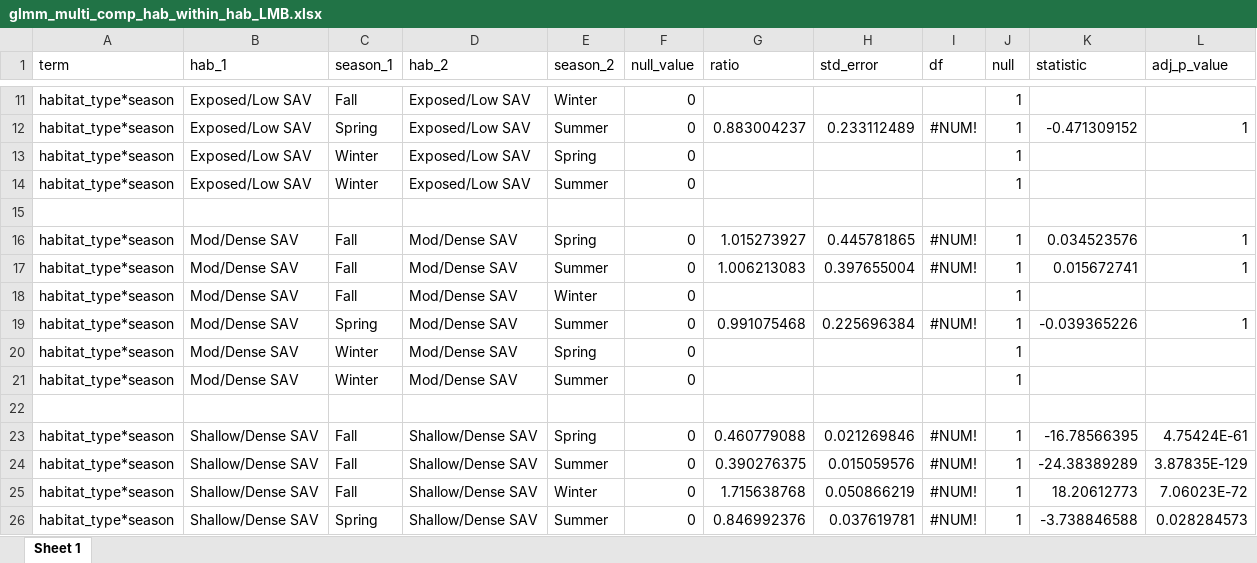
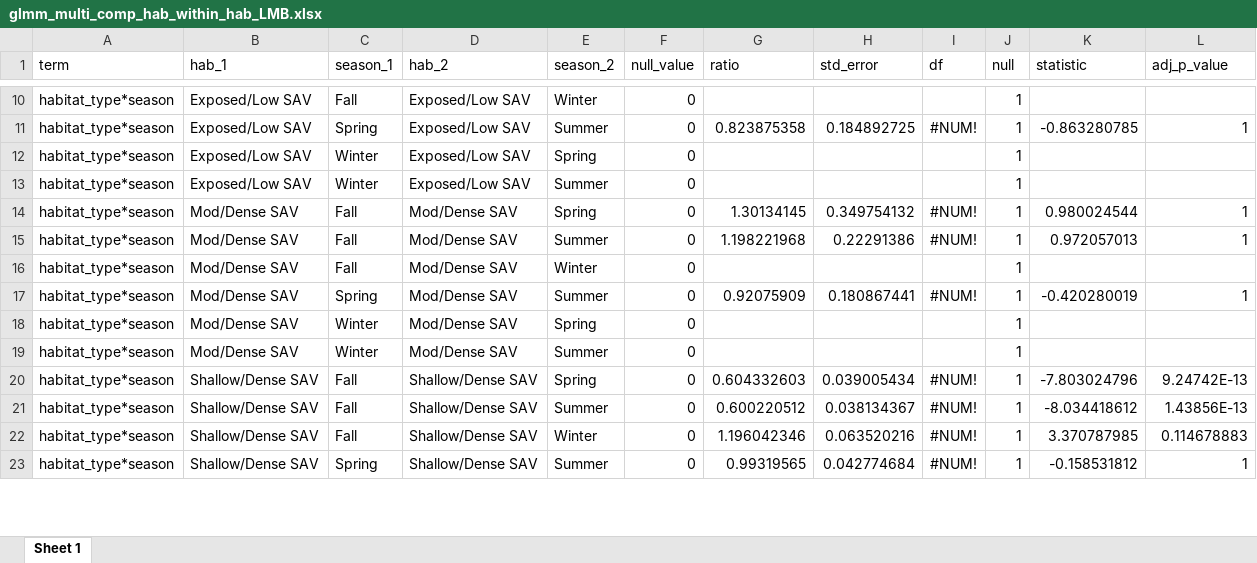
Before and after one commit to benjaminhlina/toronto-lmb-np-accel, an Excel workbook: results/accel-glmm-results/habitat-season/lmb/glmm_multi_comp_hab_within_hab_LMB.xlsx, sheet Sheet 1, drawn as a sheet; only a part is shown, gaps mark what is left out; values as stored, in another font and other column widths than the file's, no borders; removed rows and columns are numbered as before the commit, all else as after; the diff covers the shown part only; the diff names each change by its address in the sheet, - before the commit and + after, or states it on an @@ line.

```diff
--- a/results/accel-glmm-results/habitat-season/lmb/glmm_multi_comp_hab_within_hab_LMB.xlsx (sheet Sheet 1)
+++ b/results/accel-glmm-results/habitat-season/lmb/glmm_multi_comp_hab_within_hab_LMB.xlsx (sheet Sheet 1)
-G11 (ratio): 0.883004237
+G11 (ratio): 0.823875358
-H11 (std_error): 0.233112489
+H11 (std_error): 0.184892725
-K11 (statistic): -0.471309152
+K11 (statistic): -0.863280785
-row 15: (empty)
-G14 (ratio): 1.015273927
+G14 (ratio): 1.30134145
-H14 (std_error): 0.445781865
+H14 (std_error): 0.349754132
-K14 (statistic): 0.034523576
+K14 (statistic): 0.980024544
-G15 (ratio): 1.006213083
+G15 (ratio): 1.198221968
-H15 (std_error): 0.397655004
+H15 (std_error): 0.22291386
-K15 (statistic): 0.015672741
+K15 (statistic): 0.972057013
-G17 (ratio): 0.991075468
+G17 (ratio): 0.92075909
-H17 (std_error): 0.225696384
+H17 (std_error): 0.180867441
-K17 (statistic): -0.039365226
+K17 (statistic): -0.420280019
-row 22: (empty)
-G20 (ratio): 0.460779088
+G20 (ratio): 0.604332603
-H20 (std_error): 0.021269846
+H20 (std_error): 0.039005434
-K20 (statistic): -16.78566395
+K20 (statistic): -7.803024796
-L20 (adj_p_value): 4.75424E-61
+L20 (adj_p_value): 9.24742E-13
-G21 (ratio): 0.390276375
+G21 (ratio): 0.600220512
-H21 (std_error): 0.015059576
+H21 (std_error): 0.038134367
-K21 (statistic): -24.38389289
+K21 (statistic): -8.034418612
-L21 (adj_p_value): 3.87835E-129
+L21 (adj_p_value): 1.43856E-13
-G22 (ratio): 1.715638768
+G22 (ratio): 1.196042346
-H22 (std_error): 0.050866219
+H22 (std_error): 0.063520216
-K22 (statistic): 18.20612773
+K22 (statistic): 3.370787985
-L22 (adj_p_value): 7.06023E-72
+L22 (adj_p_value): 0.114678883
-G23 (ratio): 0.846992376
+G23 (ratio): 0.99319565
-H23 (std_error): 0.037619781
+H23 (std_error): 0.042774684
-K23 (statistic): -3.738846588
+K23 (statistic): -0.158531812
-L23 (adj_p_value): 0.028284573
+L23 (adj_p_value): 1
```
Also changed, not shown: 2 removed rows, 60 edited cells and cell formats elsewhere in this sheet, results/accel-glmm-results/glmm_model_selection_hab_season_np.xlsx, results/accel-glmm-results/habitat-season/np/glmm_ind_effects_hab_season_np.xlsx, 9 other files.
